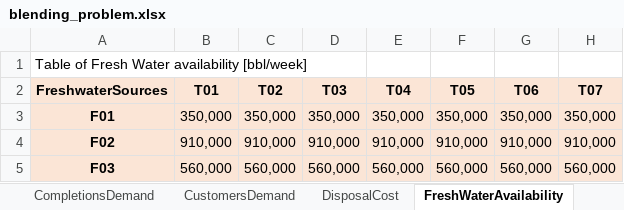
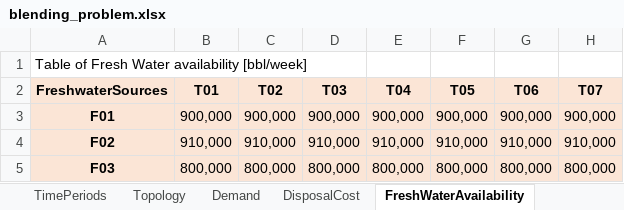
Before and after one commit to Andresj89/project-pareto, an Excel workbook: pareto/case_studies/blending_problem.xlsx, sheet FreshWaterAvailability, drawn as a sheet; values as stored, in another font and other column widths than the file's, no borders; the diff names each change by its address in the sheet, - before the commit and + after, or states it on an @@ line.

```diff
--- a/pareto/case_studies/blending_problem.xlsx (sheet FreshWaterAvailability)
+++ b/pareto/case_studies/blending_problem.xlsx (sheet FreshWaterAvailability)
-sheet tab: CompletionsDemand
+sheet tab: Demand
-sheet tab: CustomersDemand
-B3 (T01): 350,000
+B3 (T01): 900,000
-C3 (T02): 350,000
+C3 (T02): 900,000
-D3 (T03): 350,000
+D3 (T03): 900,000
-E3 (T04): 350,000
+E3 (T04): 900,000
-F3 (T05): 350,000
+F3 (T05): 900,000
-G3 (T06): 350,000
+G3 (T06): 900,000
-H3 (T07): 350,000
+H3 (T07): 900,000
-B5 (T01): 560,000
+B5 (T01): 800,000
-C5 (T02): 560,000
+C5 (T02): 800,000
-D5 (T03): 560,000
+D5 (T03): 800,000
-E5 (T04): 560,000
+E5 (T04): 800,000
-F5 (T05): 560,000
+F5 (T05): 800,000
-G5 (T06): 560,000
+G5 (T06): 800,000
-H5 (T07): 560,000
+H5 (T07): 800,000
```
Also changed, not shown: sheet TransportCapacity, sheet Topology, sheet TransportDistances, sheet TransportCost, sheet Demand, sheet StorageCapacity, 1 more sheet, 2 other files.
